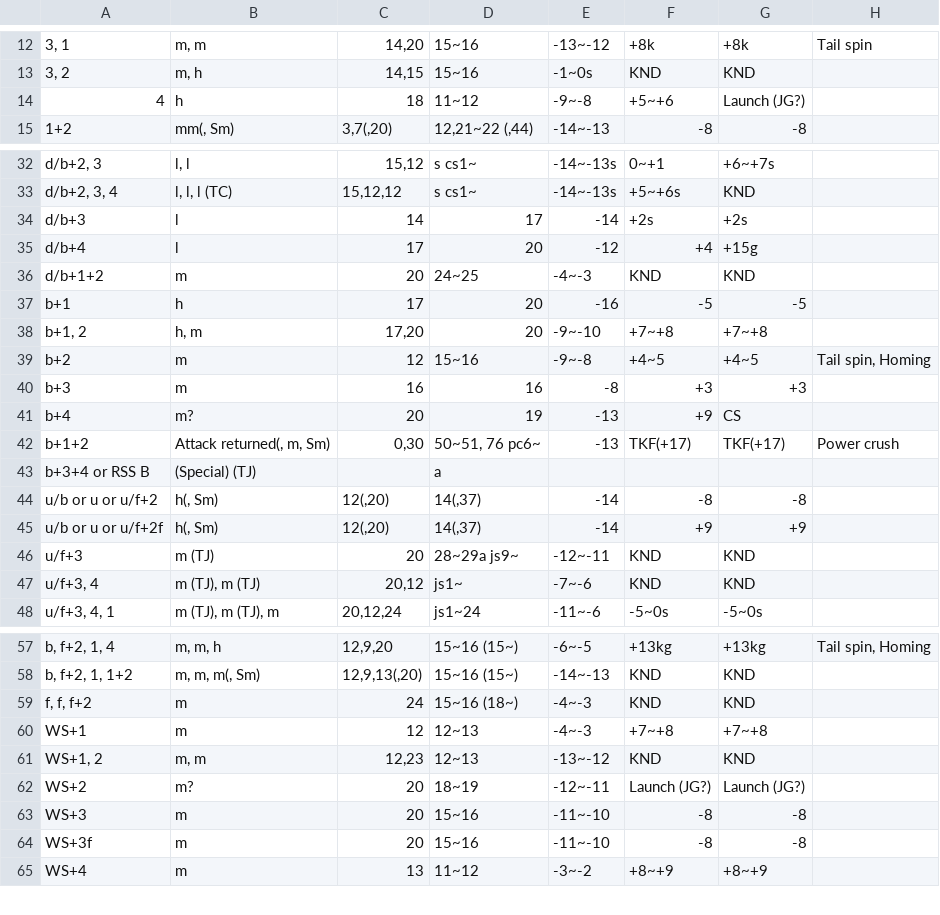
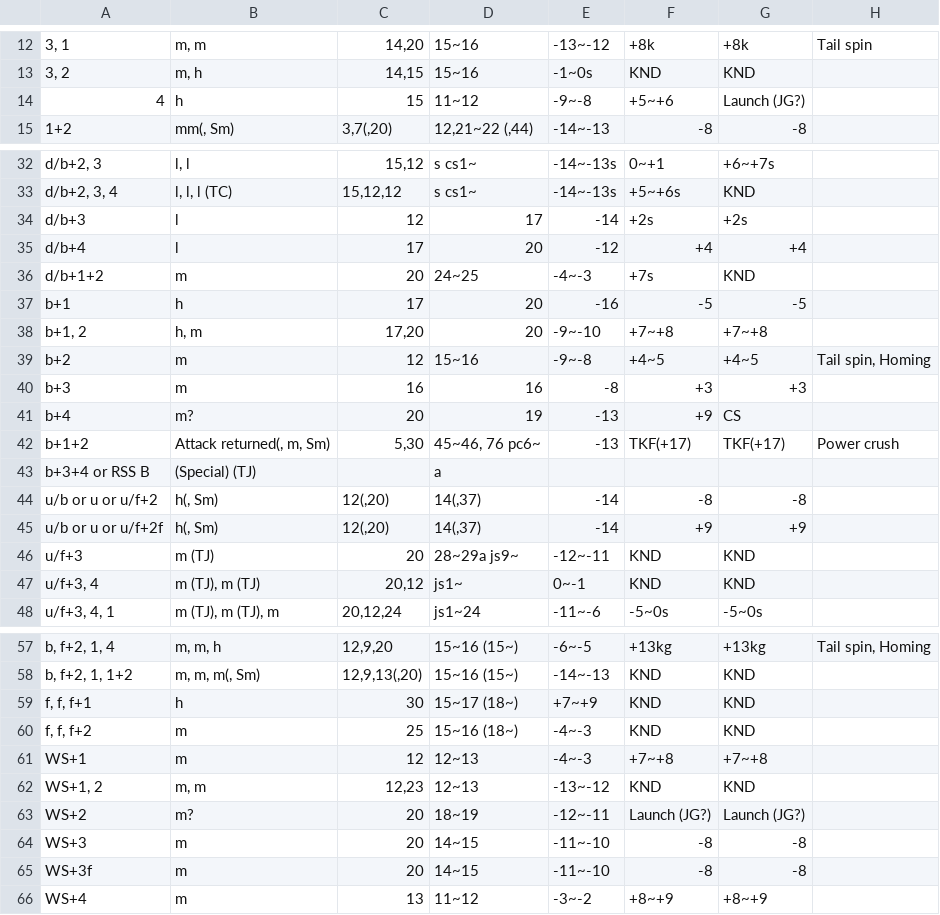
Before and after one commit to pbruvoll/rbnTekkenFrameData, a CSV file: frameData/T7/csv/Kazumi/Kazumi-special.csv, drawn as a sheet; only a part is shown, gaps mark what is left out; addresses are those after the commit; the diff covers the shown part only; the diff names each change by its address in the sheet, - before the commit and + after, or states it on an @@ line.

Commit message:
Kazumi season 4 update

```diff
--- a/frameData/T7/csv/Kazumi/Kazumi-special.csv
+++ b/frameData/T7/csv/Kazumi/Kazumi-special.csv
-C14: 18
+C14: 15
-C34: 14
+C34: 12
-G35: +15g
+G35: +4
-F36: KND
+F36: +7s
-C42: 0,30
+C42: 5,30
-D42: 50~51, 76 pc6~
+D42: 45~46, 76 pc6~
-E47: -7~-6
+E47: 0~-1
+row 59: f, f, f+1 | h | 30 | 15~17 (18~) | +7~+9 | KND | KND
-C60: 24
+C60: 25
-D64:D65: 15~16
+D64:D65: 14~15
```
Also changed, not shown: 2 edited cells elsewhere in this file.
